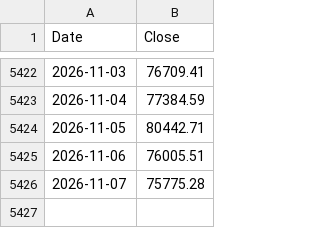
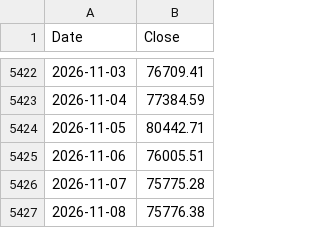
Before and after one commit to stephanlivera/bitcoin-dca-calculator, a CSV file: btc_daily.csv, drawn as a sheet; only a part is shown, gaps mark what is left out; the diff names each change by its address in the sheet, - before the commit and + after, or states it on an @@ line.

```diff
--- a/btc_daily.csv
+++ b/btc_daily.csv
+row 5427: 2026-11-08 | 75776.38
```
